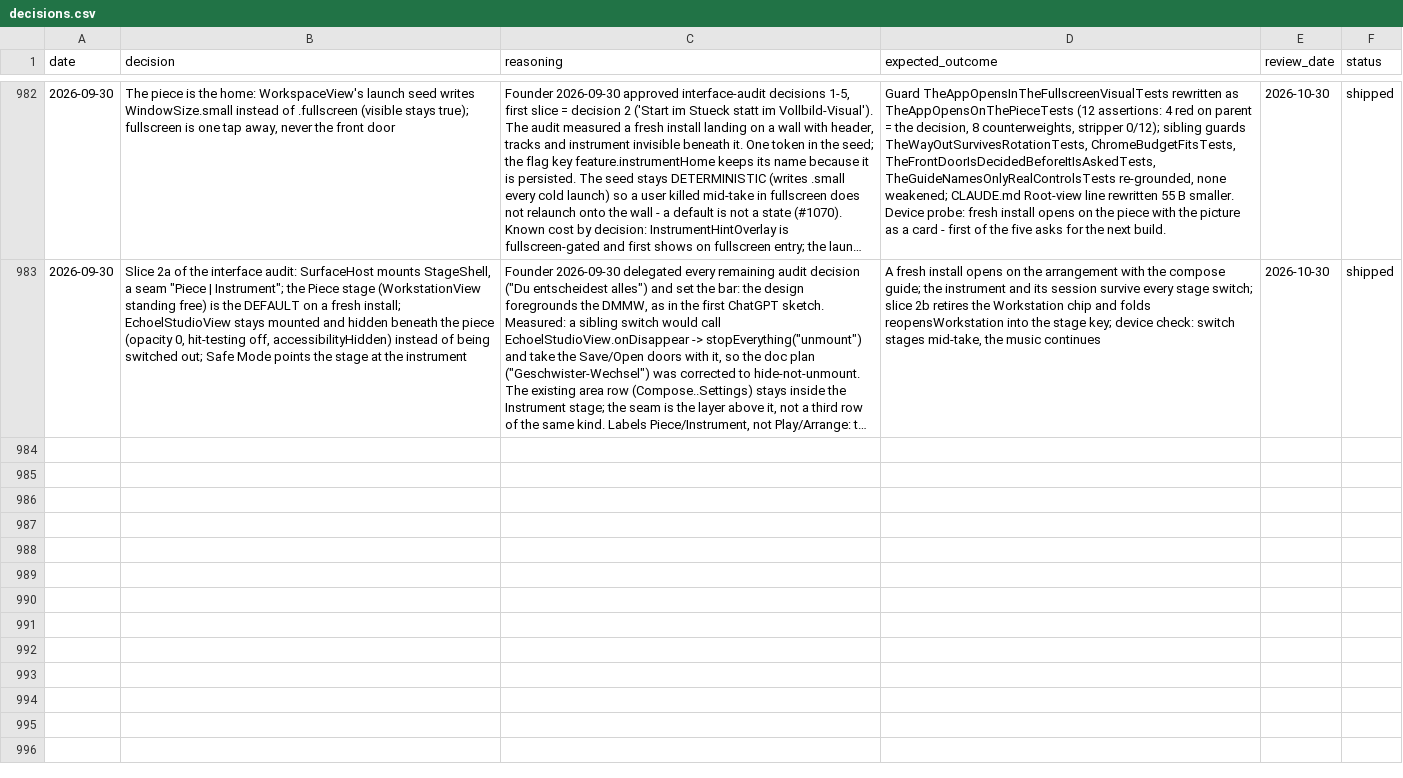
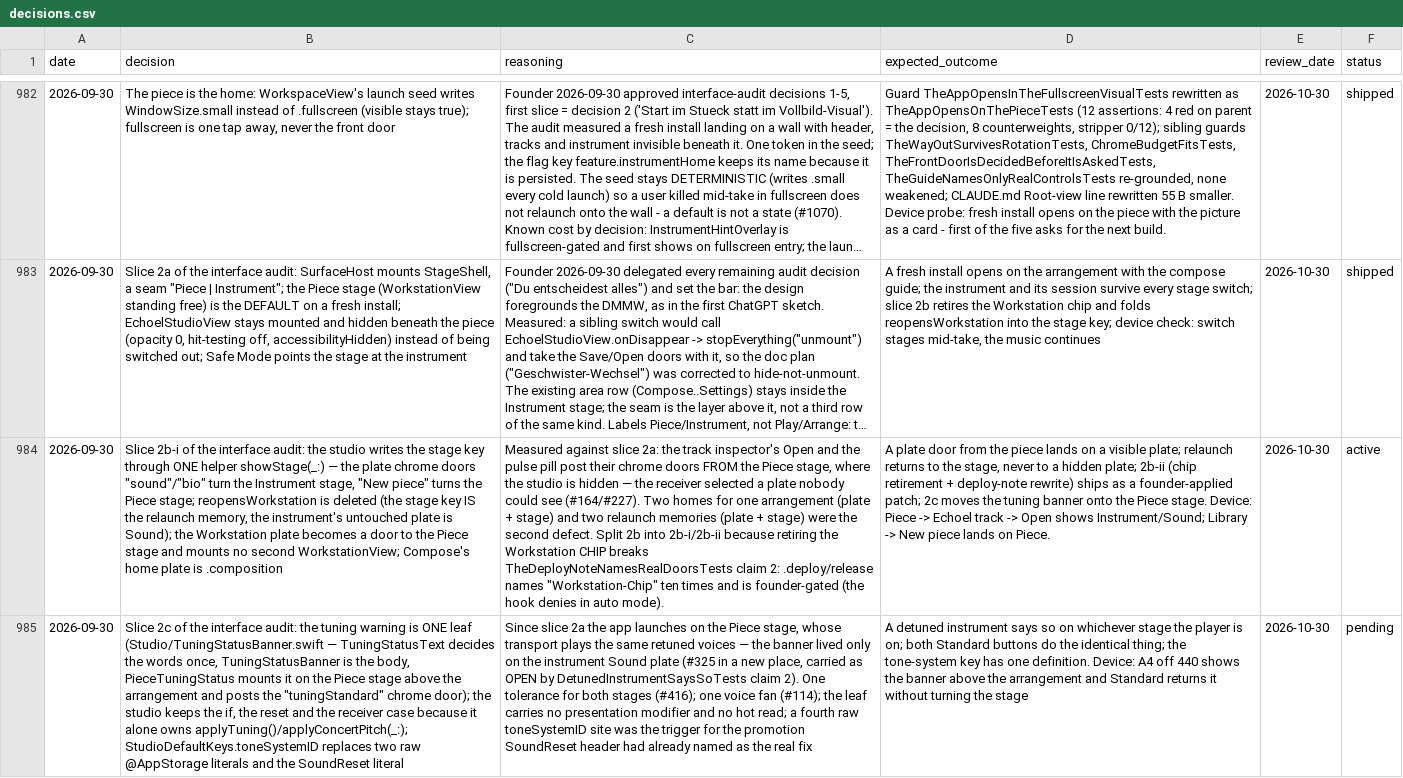
Before and after one commit to vibrationalforce/Echoelmusic, a CSV file: decisions.csv, drawn as a sheet; only a part is shown, gaps mark what is left out; long unchanged cells end in …; the diff names each change by its address in the sheet, - before the commit and + after, or states it on an @@ line.

```diff
--- a/decisions.csv
+++ b/decisions.csv
+row 984: 2026-09-30 | Slice 2b-i of the interface audit: the studio writes the stage key through ONE helper showStage(_:) — the plate chrome doors "sound"/"bio" turn the Instrument stage, "New piece" turns the Piece stage; reopensWorkstation is deleted (the stage key IS the relaunch memory, the instrument's untouched plate is Sound); the Workstation plate becomes a door to the Piece stage and mounts no second WorkstationView; Compose's home plate is .composition | Measured against slice 2a: the track inspector's Open and the pulse pill post their chrome doors FROM the Piece stage, where the studio is hidden — the receiver selected a plate nobody could see (#164/#227). Two homes for one arrangement (plate + stage) and two relaunch memories (plate + stage) were the second defect. Split 2b into 2b-i/2b-ii because retiring the Workstation CHIP breaks TheDeployNoteNamesRealDoorsTests claim 2: .deploy/release names "Workstation-Chip" ten times and is founder-gated (the hook denies in auto mode). | A plate door from the piece lands on a visible plate; relaunch returns to the stage, never to a hidden plate; 2b-ii (chip retirement + deploy-note rewrite) ships as a founder-applied patch; 2c moves the tuning banner onto the Piece stage. Device: Piece -> Echoel track -> Open shows Instrument/Sound; Library -> New piece lands on Piece. | 2026-10-30 | active
+row 985: 2026-09-30 | Slice 2c of the interface audit: the tuning warning is ONE leaf (Studio/TuningStatusBanner.swift — TuningStatusText decides the words once, TuningStatusBanner is the body, PieceTuningStatus mounts it on the Piece stage above the arrangement and posts the "tuningStandard" chrome door); the studio keeps the if, the reset and the receiver case because it alone owns applyTuning()/applyConcertPitch(_:); StudioDefaultKeys.toneSystemID replaces two raw @AppStorage literals and the SoundReset literal | Since slice 2a the app launches on the Piece stage, whose transport plays the same retuned voices — the banner lived only on the instrument Sound plate (#325 in a new place, carried as OPEN by DetunedInstrumentSaysSoTests claim 2). One tolerance for both stages (#416); one voice fan (#114); the leaf carries no presentation modifier and no hot read; a fourth raw toneSystemID site was the trigger for the promotion SoundReset header had already named as the real fix | A detuned instrument says so on whichever stage the player is on; both Standard buttons do the identical thing; the tone-system key has one definition. Device: A4 off 440 shows the banner above the arrangement and Standard returns it without turning the stage | 2026-10-30 | pending
```
Also changed, not shown: 2 other files.
